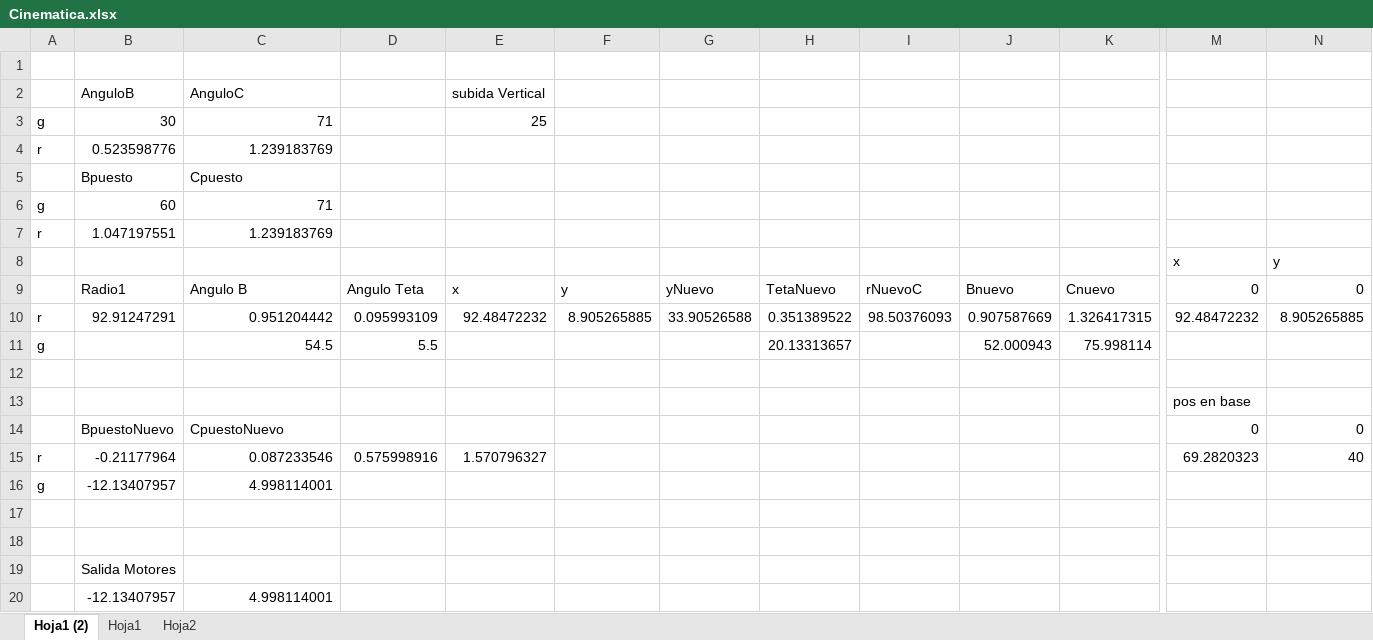
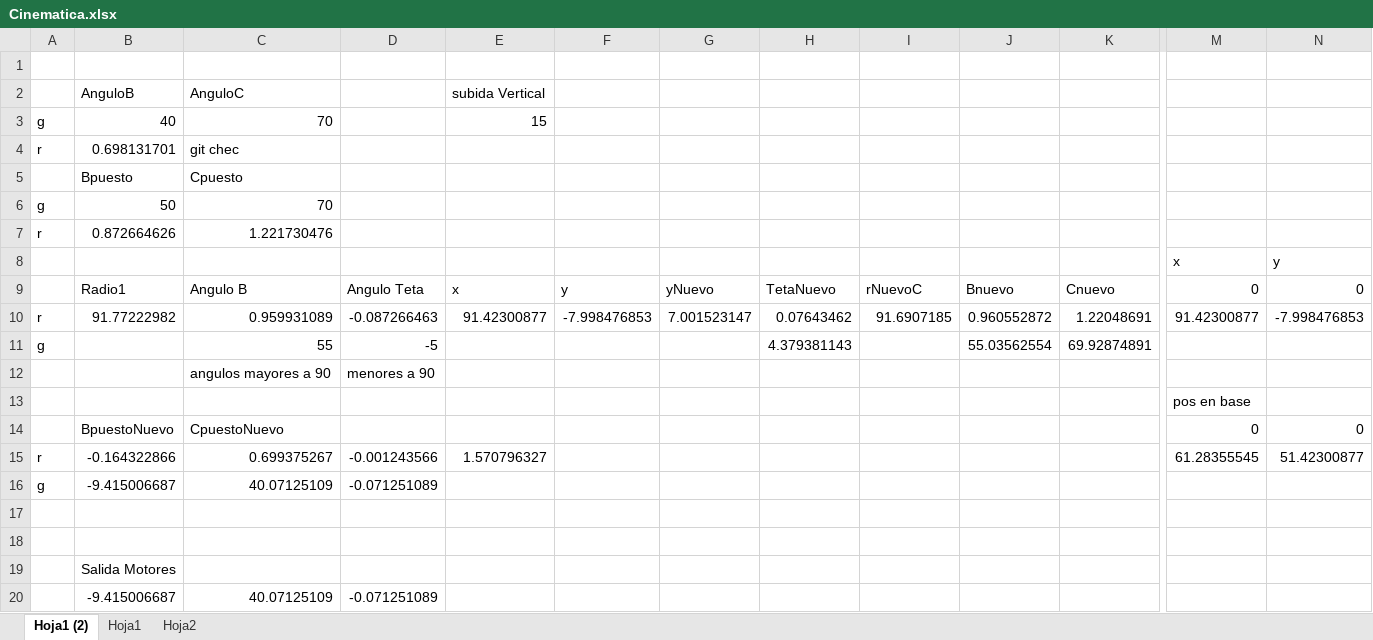
Before and after one commit to 45duro/RobotMSN, an Excel workbook: Cinematica.xlsx, sheet Hoja1 (2), drawn as a sheet; only a part is shown, gaps mark what is left out; values as stored, in another font and other column widths than the file's, no borders; removed rows and columns are numbered as before the commit, all else as after; rows hold the shown columns only; the diff names each change by its address in the sheet, - before the commit and + after, or states it on an @@ line.

Commit message:
al fin funciona la cinematica bien, no obstante creo que toca mapear mejor los puntos horizontales

```diff
--- a/Cinematica.xlsx (sheet Hoja1 (2))
+++ b/Cinematica.xlsx (sheet Hoja1 (2))
-row 3: g | 30 | 71 |  | 25
+row 3: g | 40 | 70 |  | 15
-B4: 0.523598776
+B4: 0.698131701
-C4: 1.239183769
+C4: git chec
-B6: 60
+B6: 50
-C6: 71
+C6: 70
-B7: 1.047197551
+B7: 0.872664626
-C7: 1.239183769
+C7: 1.221730476
-row 10: r | 92.91247291 | 0.951204442 | 0.095993109 | 92.48472232 | 8.905265885 | 33.90526588 | 0.351389522 | 98.50376093 | 0.907587669 | 1.326417315 | 92.48472232 | 8.905265885
-row 11: g |  | 54.5 | 5.5 |  |  |  | 20.13313657 |  | 52.000943 | 75.998114
-row 10: (empty)
+row 10: r | 91.77222982 | 0.959931089 | -0.087266463 | 91.42300877 | -7.998476853 | 7.001523147 | 0.07643462 | 91.6907185 | 0.960552872 | 1.22048691 | 91.42300877 | -7.998476853
+row 11: g |  | 55 | -5 |  |  |  | 4.379381143 |  | 55.03562554 | 69.92874891
+row 12:  |  | angulos mayores a 90 | menores a 90
-row 15: r | -0.21177964 | 0.087233546 | 0.575998916 | 1.570796327 |  |  |  |  |  |  | 69.2820323 | 40
-row 16: g | -12.13407957 | 4.998114001
+row 15: r | -0.164322866 | 0.699375267 | -0.001243566 | 1.570796327 |  |  |  |  |  |  | 61.28355545 | 51.42300877
+row 16: g | -9.415006687 | 40.07125109 | -0.071251089
-row 20:  | -12.13407957 | 4.998114001
+row 20:  | -9.415006687 | 40.07125109 | -0.071251089
```
Also changed, not shown: 2 other files.
